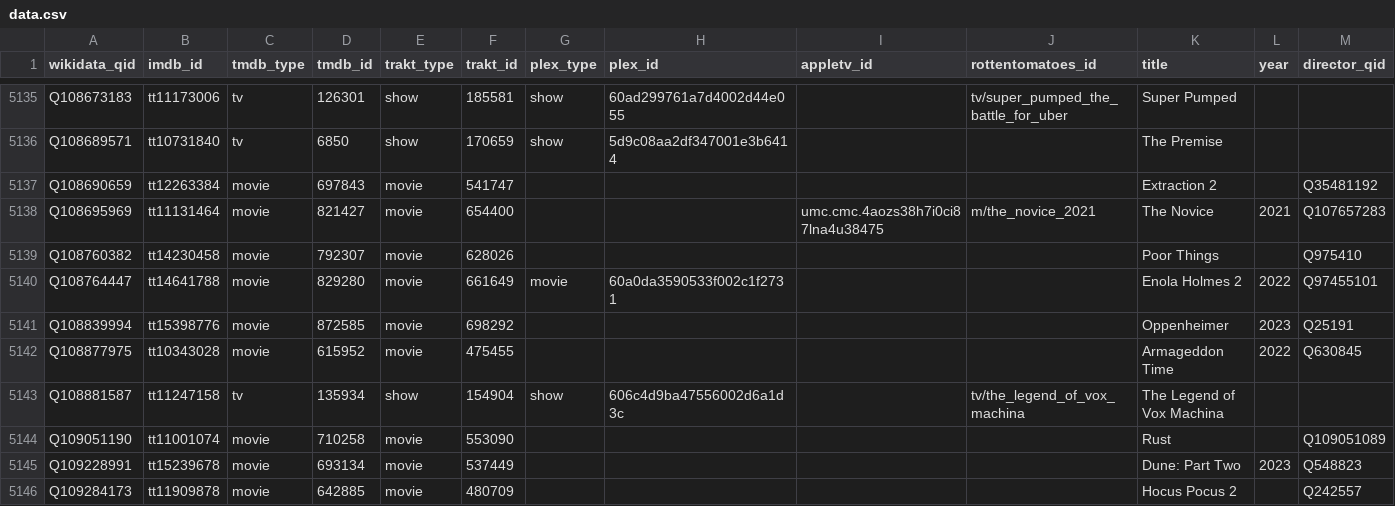
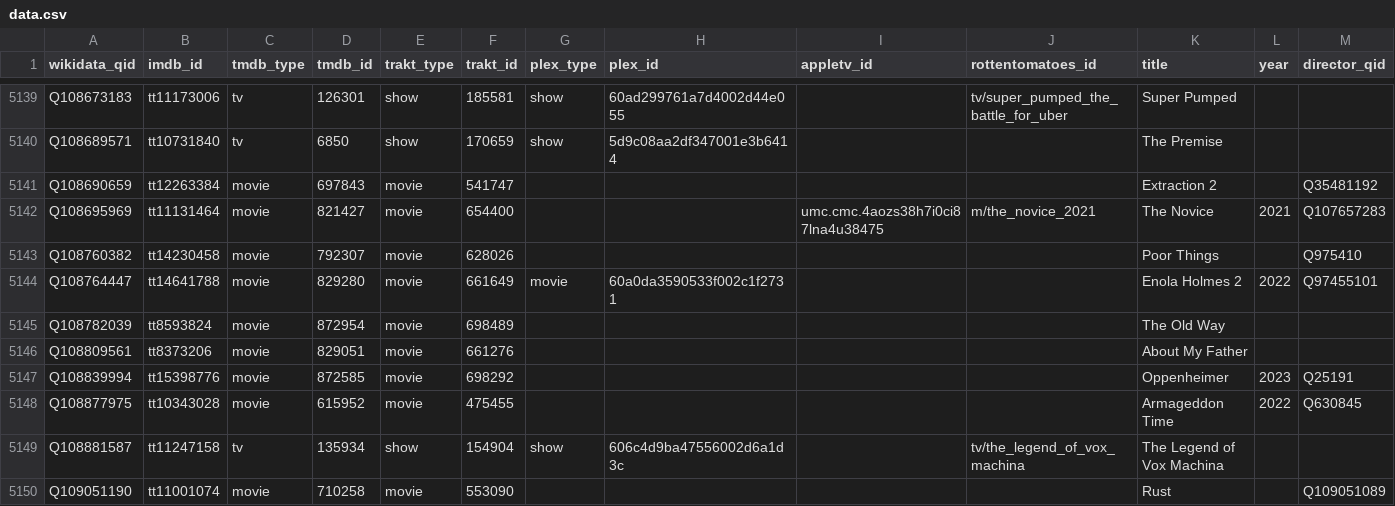
Before and after one commit to josh/pmdb, a CSV file: data.csv, drawn as a sheet; only a part is shown, gaps mark what is left out; the shorter side is filled out with more unchanged rows; rows hold the shown columns only; the diff covers the shown part only; the diff names each change by its address in the sheet, - before the commit and + after, or states it on an @@ line.

```diff
--- a/data.csv
+++ b/data.csv
+row 5145: Q108782039 | tt8593824 | movie | 872954 | movie | 698489 |  |  |  |  | The Old Way
+row 5146: Q108809561 | tt8373206 | movie | 829051 | movie | 661276 |  |  |  |  | About My Father
```
Also changed, not shown: 6 added rows elsewhere in this file, 1 other file.
